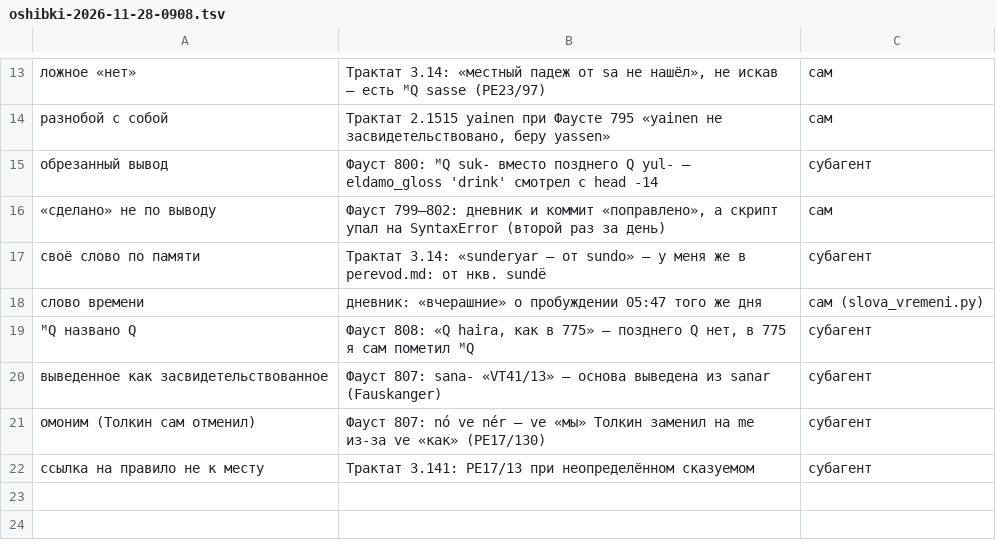
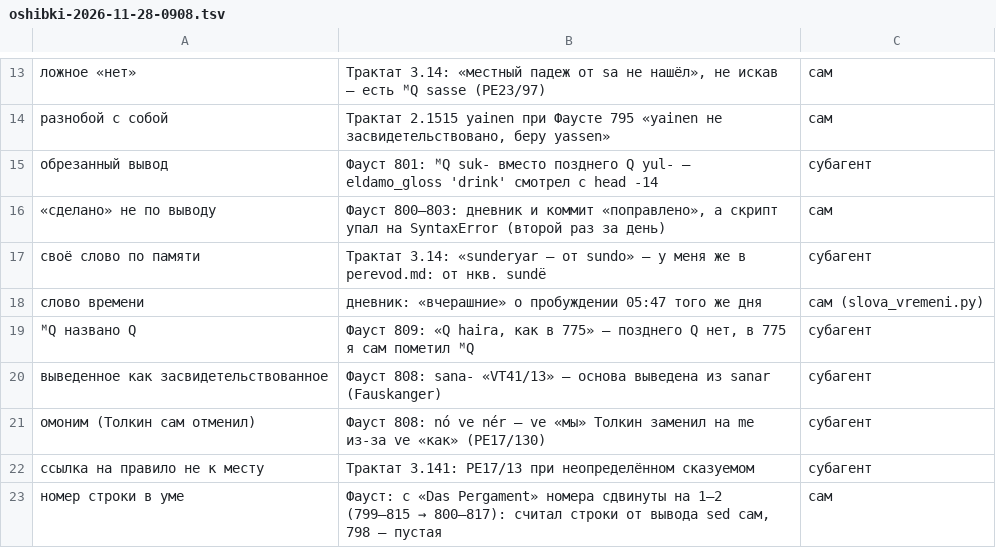
Before and after one commit to Ranatar/diarai, a TSV file: proekty/rody-oshibok/oshibki-2026-11-28-0908.tsv, drawn as a sheet; only a part is shown, gaps mark what is left out.

Commit message:
Фауст: номера строк 800–817 исправлены по grep -n; черновик 812–817

```diff
--- a/proekty/rody-oshibok/oshibki-2026-11-28-0908.tsv
+++ b/proekty/rody-oshibok/oshibki-2026-11-28-0908.tsv
@@ -14,9 +14,10 @@
 разнобой с собой	Трактат 2.1515 yainen при Фаусте 795 «yainen не засвидетельствовано, беру yassen»	сам
-обрезанный вывод	Фауст 800: ᴹQ suk- вместо позднего Q yul- — eldamo_gloss 'drink' смотрел с head -14	субагент
-«сделано» не по выводу	Фауст 799–802: дневник и коммит «поправлено», а скрипт упал на SyntaxError (второй раз за день)	сам
+обрезанный вывод	Фауст 801: ᴹQ suk- вместо позднего Q yul- — eldamo_gloss 'drink' смотрел с head -14	субагент
+«сделано» не по выводу	Фауст 800–803: дневник и коммит «поправлено», а скрипт упал на SyntaxError (второй раз за день)	сам
 своё слово по памяти	Трактат 3.14: «sunderyar — от sundo» — у меня же в perevod.md: от нкв. sundë	субагент
 слово времени	дневник: «вчерашние» о пробуждении 05:47 того же дня	сам (slova_vremeni.py)
-ᴹQ названо Q	Фауст 808: «Q haira, как в 775» — позднего Q нет, в 775 я сам пометил ᴹQ	субагент
-выведенное как засвидетельствованное	Фауст 807: sana- «VT41/13» — основа выведена из sanar (Fauskanger)	субагент
-омоним (Толкин сам отменил)	Фауст 807: nó ve nér — ve «мы» Толкин заменил на me из-за ve «как» (PE17/130)	субагент
+ᴹQ названо Q	Фауст 809: «Q haira, как в 775» — позднего Q нет, в 775 я сам пометил ᴹQ	субагент
+выведенное как засвидетельствованное	Фауст 808: sana- «VT41/13» — основа выведена из sanar (Fauskanger)	субагент
+омоним (Толкин сам отменил)	Фауст 808: nó ve nér — ve «мы» Толкин заменил на me из-за ve «как» (PE17/130)	субагент
 ссылка на правило не к месту	Трактат 3.141: PE17/13 при неопределённом сказуемом	субагент
+номер строки в уме	Фауст: с «Das Pergament» номера сдвинуты на 1–2 (799–815 → 800–817): считал строки от вывода sed сам, 798 — пустая	сам
```
Also changed, not shown: 6 other files.
